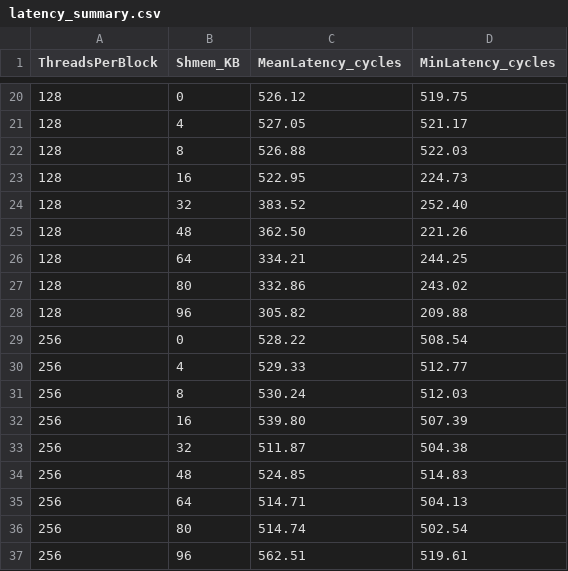
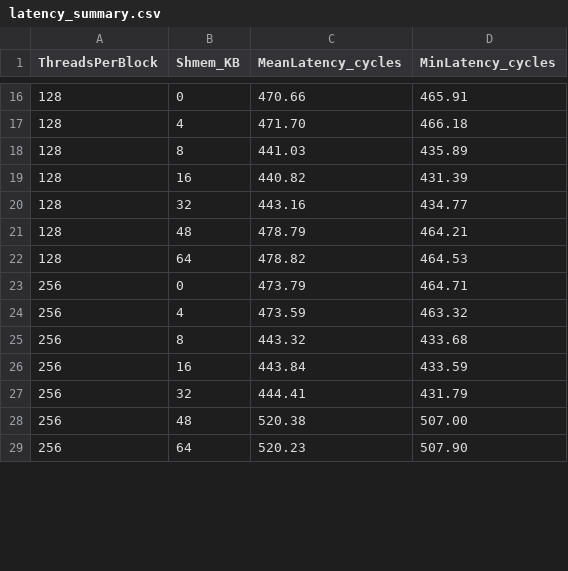
Before and after one commit to ParikshitGehlaut/Research-Development-Project-Performance-Modelling-of-CUDA-Programs, a CSV file: Results/A100/Latency/latency_summary.csv, drawn as a sheet; only a part is shown, gaps mark what is left out; the diff covers the shown part only.

```diff
--- a/Results/A100/Latency/latency_summary.csv
+++ b/Results/A100/Latency/latency_summary.csv
@@ -20,18 +16,14 @@ ThreadsPerBlock,Shmem_KB,MeanLatency_cycles,MinLatency_cycles
-128,0,526.12,519.75
-128,4,527.05,521.17
-128,8,526.88,522.03
-128,16,522.95,224.73
-128,32,383.52,252.40
-128,48,362.50,221.26
-128,64,334.21,244.25
-128,80,332.86,243.02
-128,96,305.82,209.88
-256,0,528.22,508.54
-256,4,529.33,512.77
-256,8,530.24,512.03
-256,16,539.80,507.39
-256,32,511.87,504.38
-256,48,524.85,514.83
-256,64,514.71,504.13
-256,80,514.74,502.54
-256,96,562.51,519.61
+128,0,470.66,465.91
+128,4,471.70,466.18
+128,8,441.03,435.89
+128,16,440.82,431.39
+128,32,443.16,434.77
+128,48,478.79,464.21
+128,64,478.82,464.53
+256,0,473.79,464.71
+256,4,473.59,463.32
+256,8,443.32,433.68
+256,16,443.84,433.59
+256,32,444.41,431.79
+256,48,520.38,507.00
+256,64,520.23,507.90
```
Also changed, not shown: 6 removed rows and 42 edited cells elsewhere in this file, Results/RTX5000/Latency/latency_summary.csv, 16 other files.
